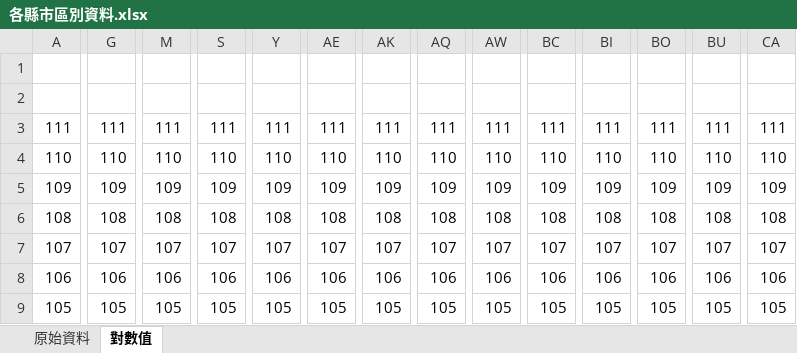
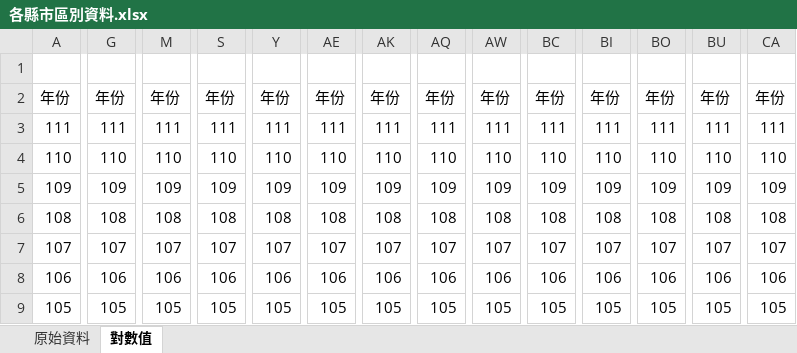
Before and after one commit to NCTU-Math-Software/final_project-yu3ek, an Excel workbook: 各縣市區別資料.xlsx, sheet 對數值, drawn as a sheet; only a part is shown, gaps mark what is left out; values as stored, in another font and other column widths than the file's, no borders; the diff covers the shown part only; the diff names each change by its address in the sheet, - before the commit and + after, or states it on an @@ line.

```diff
--- a/各縣市區別資料.xlsx (sheet 對數值)
+++ b/各縣市區別資料.xlsx (sheet 對數值)
-A2: (empty)
+A2: 年份
-G2: (empty)
+G2: 年份
-M2: (empty)
+M2: 年份
-S2: (empty)
+S2: 年份
-Y2: (empty)
+Y2: 年份
-AE2: (empty)
+AE2: 年份
-AK2: (empty)
+AK2: 年份
-AQ2: (empty)
+AQ2: 年份
-AW2: (empty)
+AW2: 年份
-BC2: (empty)
+BC2: 年份
-BI2: (empty)
+BI2: 年份
-BO2: (empty)
+BO2: 年份
-BU2: (empty)
+BU2: 年份
-CA2: (empty)
+CA2: 年份
```
Also changed, not shown: 36 added rows and 5 edited cells elsewhere in this sheet, sheet 原始資料.
